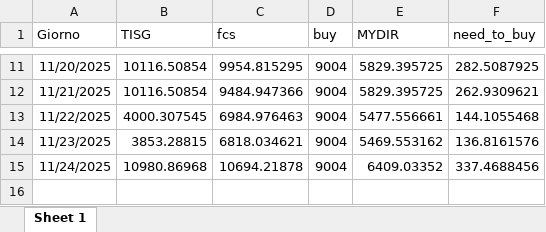
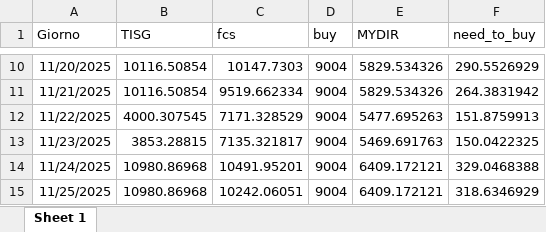
Before and after one commit to Alainpp96/forecastg, an Excel workbook: need_to_buy.xlsx, sheet Sheet 1, drawn as a sheet; only a part is shown, gaps mark what is left out; values as stored, in another font and other column widths than the file's, no borders; addresses are those after the commit; the diff covers the shown part only; the diff names each change by its address in the sheet, - before the commit and + after, or states it on an @@ line.

Commit message:
Aggiorno file need_to_buy.xlsx da R

```diff
--- a/need_to_buy.xlsx (sheet Sheet 1)
+++ b/need_to_buy.xlsx (sheet Sheet 1)
-C10 (fcs): 9954.815295
+C10 (fcs): 10147.7303
-E10:E11 (MYDIR): 5829.395725
+E10:E11 (MYDIR): 5829.534326
-F10 (need_to_buy): 282.5087925
+F10 (need_to_buy): 290.5526929
-C11 (fcs): 9484.947366
+C11 (fcs): 9519.662334
-F11 (need_to_buy): 262.9309621
+F11 (need_to_buy): 264.3831942
-C12 (fcs): 6984.976463
+C12 (fcs): 7171.328529
-E12 (MYDIR): 5477.556661
+E12 (MYDIR): 5477.695263
-F12 (need_to_buy): 144.1055468
+F12 (need_to_buy): 151.8759913
-C13 (fcs): 6818.034621
+C13 (fcs): 7135.321817
-E13 (MYDIR): 5469.553162
+E13 (MYDIR): 5469.691763
-F13 (need_to_buy): 136.8161576
+F13 (need_to_buy): 150.0422325
-C14 (fcs): 10694.21878
+C14 (fcs): 10491.95201
-E14 (MYDIR): 6409.03352
+E14 (MYDIR): 6409.172121
-F14 (need_to_buy): 337.4688456
+F14 (need_to_buy): 329.0468388
+row 15: 11/25/2025 | 10980.86968 | 10242.06051 | 9004 | 6409.172121 | 318.6346929
```
Also changed, not shown: 1 removed row and 31 edited cells elsewhere in this sheet.
